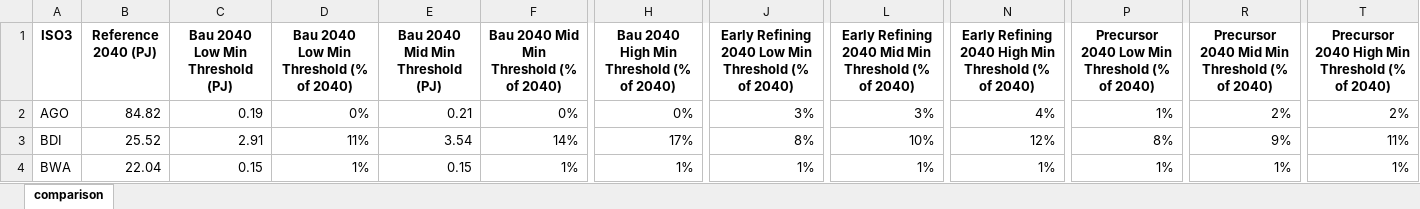
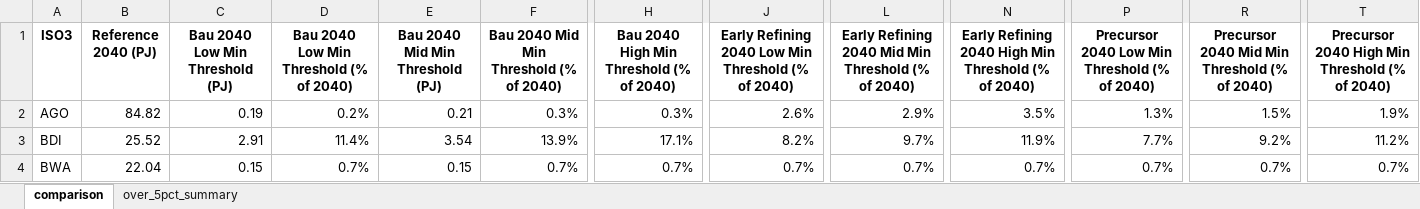
Before and after one commit to SimoneOseiOwusu/osemosys-global-CM-workflow, an Excel workbook: outputs/pct_of_2040/AggregatedDemand_combined_node_locations_for_energy_conversion_country_constrained_pct_of_2040.xlsx, sheet comparison, drawn as a sheet; only a part is shown, gaps mark what is left out; values as stored, in another font and other column widths than the file's, no borders; conditional formats not drawn; the diff covers the shown part only; the diff names each change by its address in the sheet, - before the commit and + after, or states it on an @@ line.

```diff
--- a/outputs/pct_of_2040/AggregatedDemand_combined_node_locations_for_energy_conversion_country_constrained_pct_of_2040.xlsx (sheet comparison)
+++ b/outputs/pct_of_2040/AggregatedDemand_combined_node_locations_for_energy_conversion_country_constrained_pct_of_2040.xlsx (sheet comparison)
+sheet tab: over_5pct_summary
-D2: 0%
+D2: 0.2%
-F2: 0%
+F2: 0.3%
-H2: 0%
+H2: 0.3%
-J2: 3%
+J2: 2.6%
-L2: 3%
+L2: 2.9%
-N2: 4%
+N2: 3.5%
-P2: 1%
+P2: 1.3%
-R2: 2%
+R2: 1.5%
-T2: 2%
+T2: 1.9%
-D3: 11%
+D3: 11.4%
-F3: 14%
+F3: 13.9%
-H3: 17%
+H3: 17.1%
-J3: 8%
+J3: 8.2%
-L3: 10%
+L3: 9.7%
-N3: 12%
+N3: 11.9%
-P3: 8%
+P3: 7.7%
-R3: 9%
+R3: 9.2%
-T3: 11%
+T3: 11.2%
-D4: 1%
+D4: 0.7%
-F4: 1%
+F4: 0.7%
-H4: 1%
+H4: 0.7%
-J4: 1%
+J4: 0.7%
-L4: 1%
+L4: 0.7%
-N4: 1%
+N4: 0.7%
-P4: 1%
+P4: 0.7%
-R4: 1%
+R4: 0.7%
-T4: 1%
+T4: 0.7%
```
Also changed, not shown: 90 edited cells elsewhere in this sheet, 3 other files.
